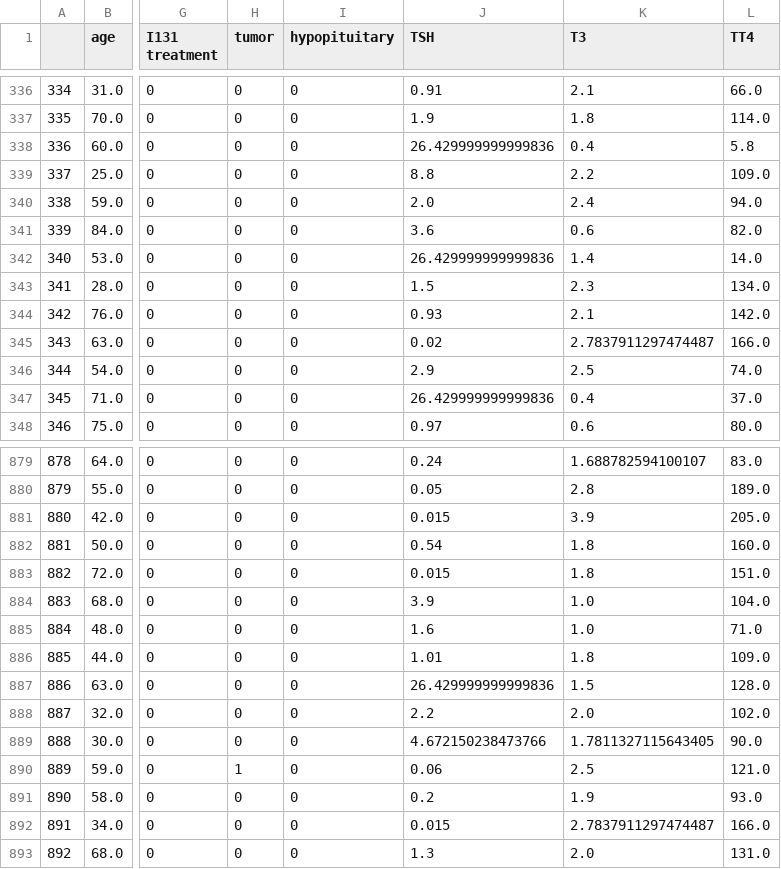
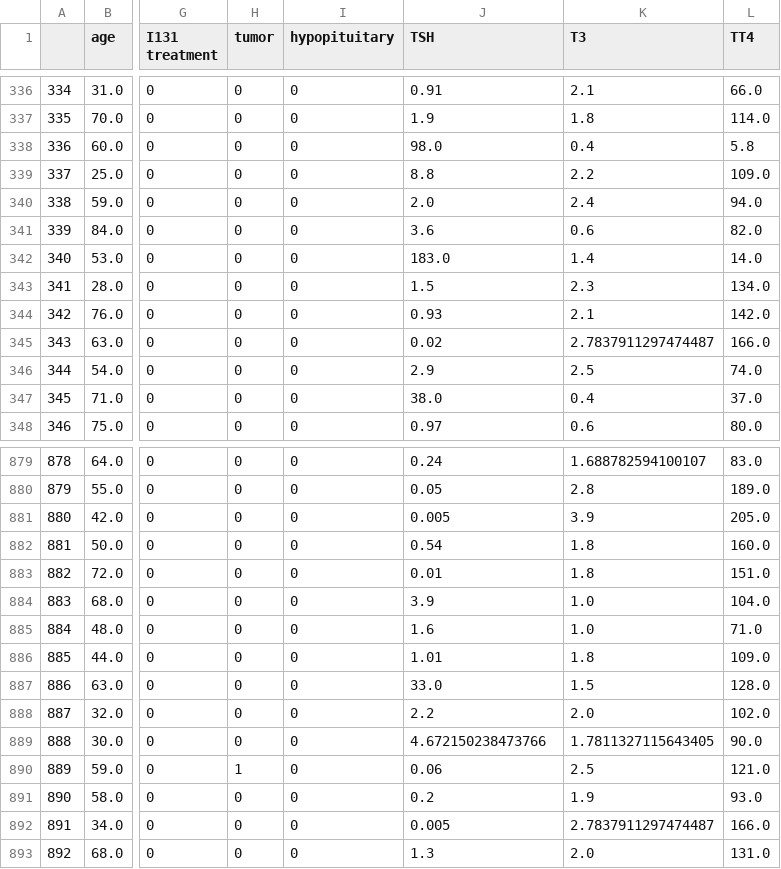
Before and after one commit to peto184/37, a CSV file: preprocessed_data/train_data.csv, drawn as a sheet; only a part is shown, gaps mark what is left out; the diff covers the shown part only; the diff names each change by its address in the sheet, - before the commit and + after, or states it on an @@ line.

```diff
--- a/preprocessed_data/train_data.csv
+++ b/preprocessed_data/train_data.csv
-J338 (TSH): 26.429999999999836
+J338 (TSH): 98.0
-J342 (TSH): 26.429999999999836
+J342 (TSH): 183.0
-J347 (TSH): 26.429999999999836
+J347 (TSH): 38.0
-J881 (TSH): 0.015
+J881 (TSH): 0.005
-J883 (TSH): 0.015
+J883 (TSH): 0.01
-J887 (TSH): 26.429999999999836
+J887 (TSH): 33.0
-J892 (TSH): 0.015
+J892 (TSH): 0.005
```
Also changed, not shown: 144 edited cells elsewhere in this file, preprocessed_data/test_data.csv.
